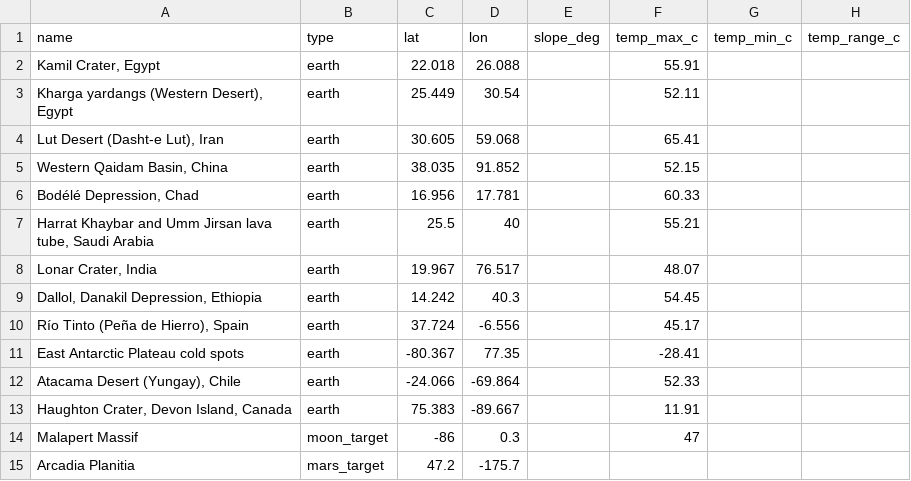
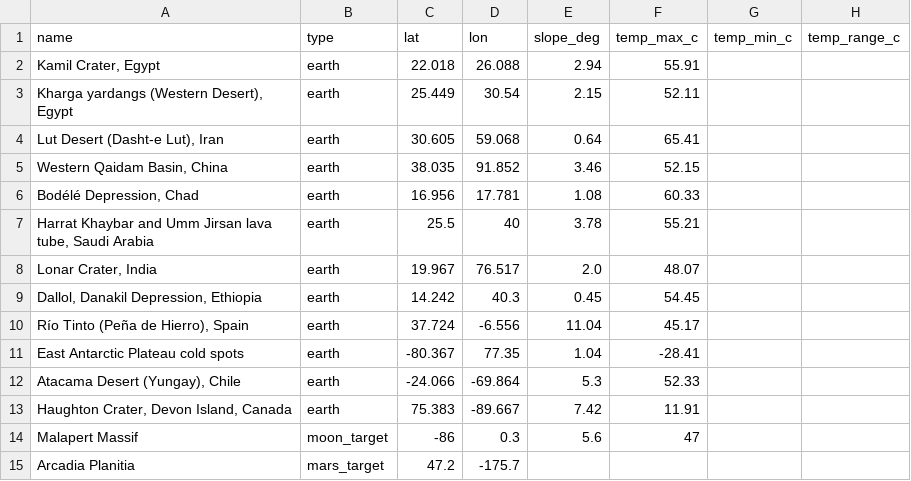
Before and after one commit to emily952/spaceapps-earth-analogs, a CSV file: data/sites.csv, drawn as a sheet; only a part is shown; the diff names each change by its address in the sheet, - before the commit and + after, or states it on an @@ line.

```diff
--- a/data/sites.csv
+++ b/data/sites.csv
-E2 (slope_deg): (empty)
+E2 (slope_deg): 2.94
-E3 (slope_deg): (empty)
+E3 (slope_deg): 2.15
-E4 (slope_deg): (empty)
+E4 (slope_deg): 0.64
-E5 (slope_deg): (empty)
+E5 (slope_deg): 3.46
-E6 (slope_deg): (empty)
+E6 (slope_deg): 1.08
-E7 (slope_deg): (empty)
+E7 (slope_deg): 3.78
-E8 (slope_deg): (empty)
+E8 (slope_deg): 2.0
-E9 (slope_deg): (empty)
+E9 (slope_deg): 0.45
-E10 (slope_deg): (empty)
+E10 (slope_deg): 11.04
-E11 (slope_deg): (empty)
+E11 (slope_deg): 1.04
-E12 (slope_deg): (empty)
+E12 (slope_deg): 5.3
-E13 (slope_deg): (empty)
+E13 (slope_deg): 7.42
-E14 (slope_deg): (empty)
+E14 (slope_deg): 5.6
```
Also changed, not shown: data/scores.csv, docs/data/scores.csv, 24 other files.
